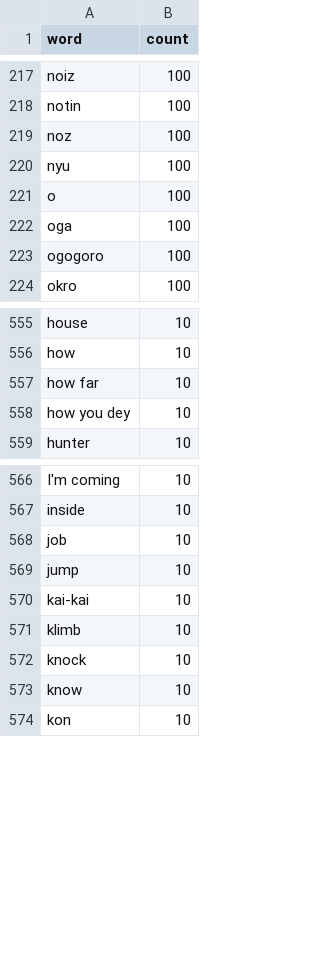
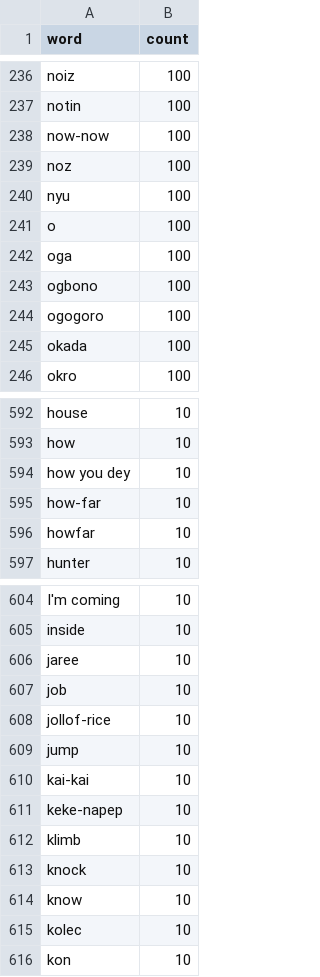
Before and after one commit to jay7ven-dev/naija-live-dictionary, a TSV file: ime/keyman/naija_sno/naija_sno.wordlist.tsv, drawn as a sheet; only a part is shown, gaps mark what is left out; the diff covers the shown part only.

```diff
--- a/ime/keyman/naija_sno/naija_sno.wordlist.tsv
+++ b/ime/keyman/naija_sno/naija_sno.wordlist.tsv
@@ -218,2 +237,3 @@ noiz	100
 notin	100
+now-now	100
 noz	100
@@ -222,3 +242,5 @@ o	100
 oga	100
+ogbono	100
 ogogoro	100
+okada	100
 okro	100
@@ -556,4 +593,5 @@ house	10
 how	10
-how far	10
 how you dey	10
+how-far	10
+howfar	10
 hunter	10
@@ -567,5 +605,8 @@ I'm coming	10
 inside	10
+jaree	10
 job	10
+jollof-rice	10
 jump	10
 kai-kai	10
+keke-napep	10
 klimb	10
@@ -573,2 +614,3 @@ knock	10
 know	10
+kolec	10
 kon	10
```
Also changed, not shown: 52 added rows and 1 removed row elsewhere in this file, data/ime/naija-ime-lexicon.tsv, 7 other files.
